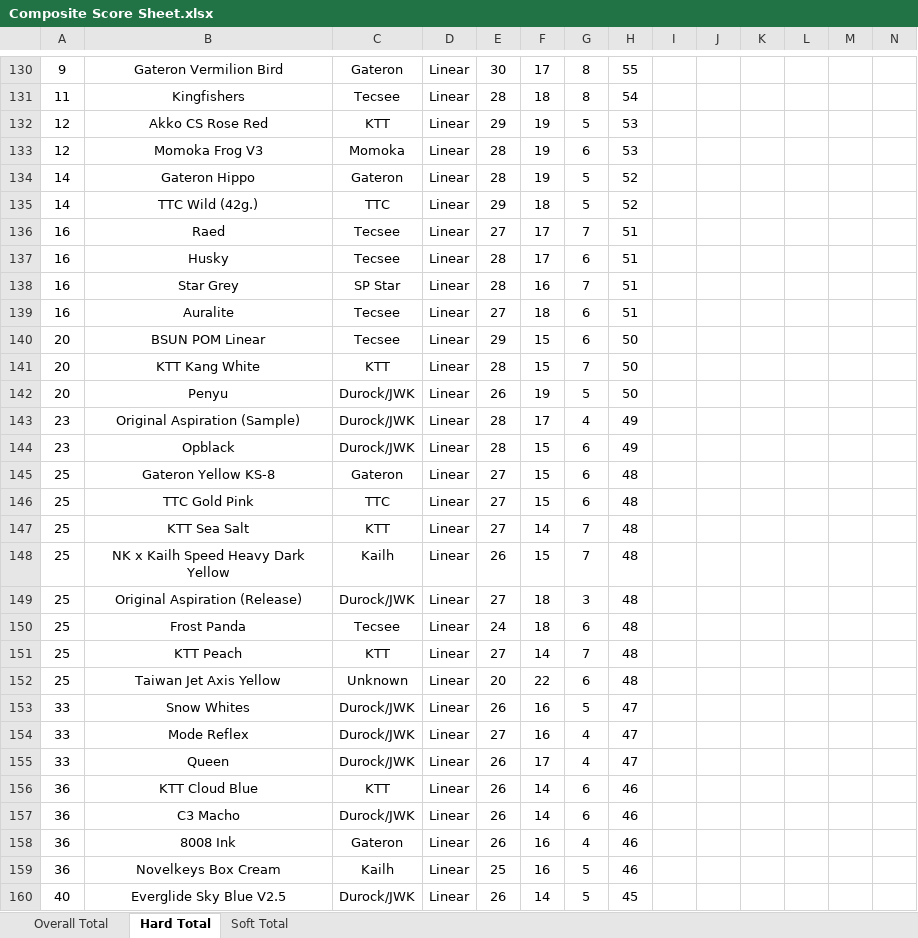
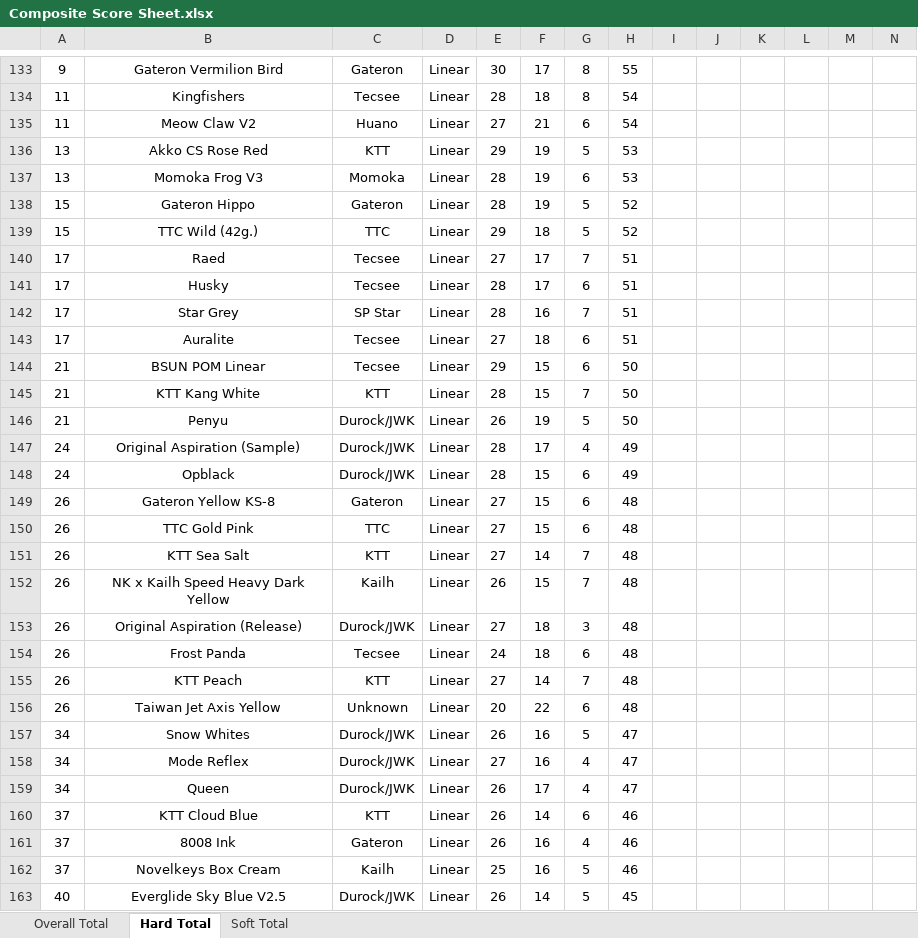
Before and after one commit to ThereminGoat/switch-scores, an Excel workbook: Composite Score Sheet.xlsx, sheet Hard Total, drawn as a sheet; only a part is shown, gaps mark what is left out; values as stored, in another font and other column widths than the file's, no borders; charts and pictures not drawn; removed rows and columns are numbered as before the commit, all else as after; rows hold the shown columns only; the diff covers the shown part only; the diff names each change by its address in the sheet, - before the commit and + after, or states it on an @@ line.

```diff
--- a/Composite Score Sheet.xlsx (sheet Hard Total)
+++ b/Composite Score Sheet.xlsx (sheet Hard Total)
+row 135: 11 | Meow Claw V2 | Huano | Linear | 27 | 21 | 6 | 54
-A136:A137: 12
+A136:A137: 13
-A138:A139: 14
+A138:A139: 15
-A140:A143: 16
+A140:A143: 17
-A144:A146: 20
+A144:A146: 21
-A147:A148: 23
+A147:A148: 24
-A149:A156: 25
+A149:A156: 26
-A157:A159: 33
+A157:A159: 34
-A160: 36
+A160: 37
-row 157: 36 | C3 Macho | Durock/JWK | Linear | 26 | 14 | 6 | 46
-A161:A162: 36
+A161:A162: 37
```
Also changed, not shown: other rows of this sheet, sheet Overall Total, sheet Soft Total, formulas that keep their value, 13 other files.
